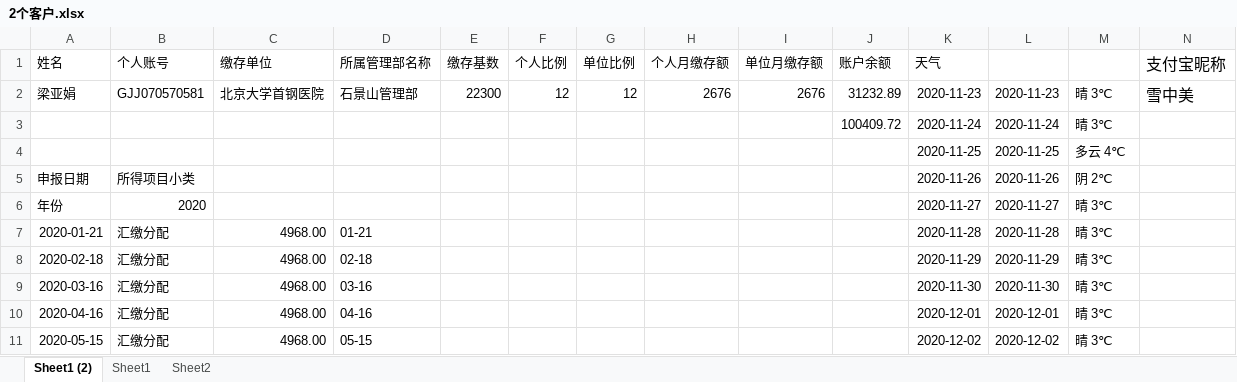
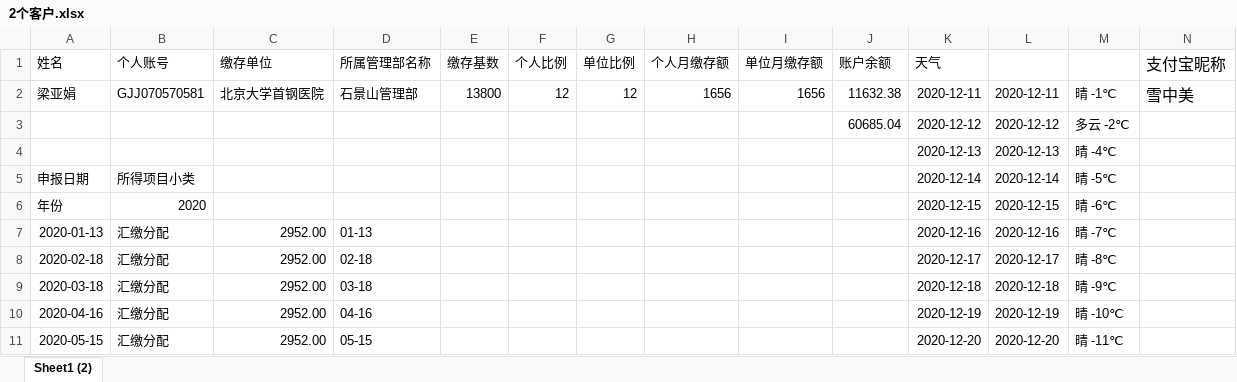
Before and after one commit to zhangwx1229/Finance-master-local, an Excel workbook: __encodeapk/2个客户.xlsx, sheet Sheet1 (2), drawn as a sheet; only a part is shown; values as stored, in another font and other column widths than the file's, no borders; removed rows and columns are numbered as before the commit, all else as after; rows hold the shown columns only; the diff covers the shown part only; the diff names each change by its address in the sheet, - before the commit and + after, or states it on an @@ line.

```diff
--- a/__encodeapk/2个客户.xlsx (sheet Sheet1 (2))
+++ b/__encodeapk/2个客户.xlsx (sheet Sheet1 (2))
-sheet tab: Sheet1
-sheet tab: Sheet2
-E2 (缴存基数): 22300
+E2 (缴存基数): 13800
-H2 (个人月缴存额): 2676
+H2 (个人月缴存额): 1656
-I2 (单位月缴存额): 2676
+I2 (单位月缴存额): 1656
-J2 (账户余额): 31232.89
+J2 (账户余额): 11632.38
-K2 (天气): 2020-11-23
+K2 (天气): 2020-12-11
-L2: 2020-11-23
+L2: 2020-12-11
-M2: 晴 3℃
+M2: 晴 -1℃
-row 3:  |  |  |  |  |  |  |  |  | 100409.72 | 2020-11-24 | 2020-11-24 | 晴 3℃
-row 4:  |  |  |  |  |  |  |  |  |  | 2020-11-25 | 2020-11-25 | 多云 4℃
+row 3:  |  |  |  |  |  |  |  |  | 60685.04 | 2020-12-12 | 2020-12-12 | 多云 -2℃
+row 4:  |  |  |  |  |  |  |  |  |  | 2020-12-13 | 2020-12-13 | 晴 -4℃
-K5 (天气): 2020-11-26
+K5 (天气): 2020-12-14
-L5: 2020-11-26
+L5: 2020-12-14
-M5: 阴 2℃
+M5: 晴 -5℃
-K6 (天气): 2020-11-27
+K6 (天气): 2020-12-15
-L6: 2020-11-27
+L6: 2020-12-15
-M6: 晴 3℃
+M6: 晴 -6℃
-row 7: 2020-01-21 | 汇缴分配 | 4968.00 | 01-21 |  |  |  |  |  |  | 2020-11-28 | 2020-11-28 | 晴 3℃
+row 7: 2020-01-13 | 汇缴分配 | 2952.00 | 01-13 |  |  |  |  |  |  | 2020-12-16 | 2020-12-16 | 晴 -7℃
-C8 (缴存单位): 4968.00
+C8 (缴存单位): 2952.00
-K8 (天气): 2020-11-29
+K8 (天气): 2020-12-17
-L8: 2020-11-29
+L8: 2020-12-17
-M8: 晴 3℃
+M8: 晴 -8℃
-row 9: 2020-03-16 | 汇缴分配 | 4968.00 | 03-16 |  |  |  |  |  |  | 2020-11-30 | 2020-11-30 | 晴 3℃
+row 9: 2020-03-18 | 汇缴分配 | 2952.00 | 03-18 |  |  |  |  |  |  | 2020-12-18 | 2020-12-18 | 晴 -9℃
-C10:C11 (缴存单位): 4968.00
+C10:C11 (缴存单位): 2952.00
-K10 (天气): 2020-12-01
+K10 (天气): 2020-12-19
-L10: 2020-12-01
+L10: 2020-12-19
-M10: 晴 3℃
+M10: 晴 -10℃
-K11 (天气): 2020-12-02
+K11 (天气): 2020-12-20
-L11: 2020-12-02
+L11: 2020-12-20
-M11: 晴 3℃
+M11: 晴 -11℃
```
Also changed, not shown: 4 added rows, 4 removed rows and 80 edited cells elsewhere in this sheet.
